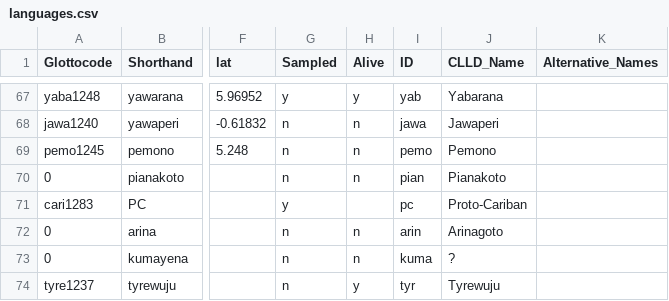
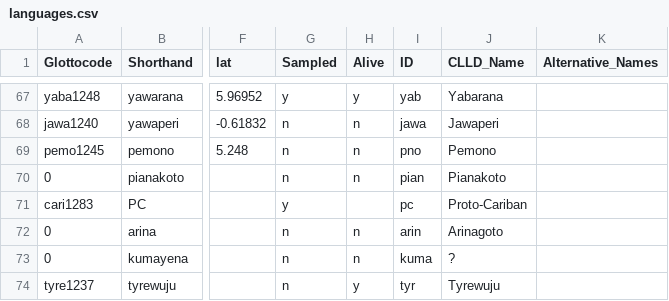
Before and after one commit to fmatter/cariban_pronouns, a CSV file: data/raw/languages.csv, drawn as a sheet; only a part is shown, gaps mark what is left out; the diff names each change by its address in the sheet, - before the commit and + after, or states it on an @@ line.

```diff
--- a/data/raw/languages.csv
+++ b/data/raw/languages.csv
-I69 (ID): pemo
+I69 (ID): pno
```
Also changed, not shown: data/cldf/cognates.csv, data/cldf/cognatesets.csv, 14 other files.
